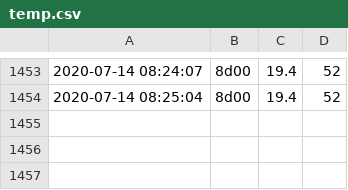
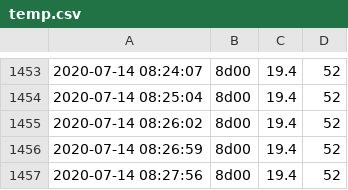
Before and after one commit to pedmark/pelle_temp, a CSV file: temp.csv, drawn as a sheet; only a part is shown, gaps mark what is left out; the diff names each change by its address in the sheet, - before the commit and + after, or states it on an @@ line.

Commit message:
another commit

```diff
--- a/temp.csv
+++ b/temp.csv
+row 1455: 2020-07-14 08:26:02 | 8d00 | 19.4 | 52
+row 1456: 2020-07-14 08:26:59 | 8d00 | 19.4 | 52
+row 1457: 2020-07-14 08:27:56 | 8d00 | 19.4 | 52
```
